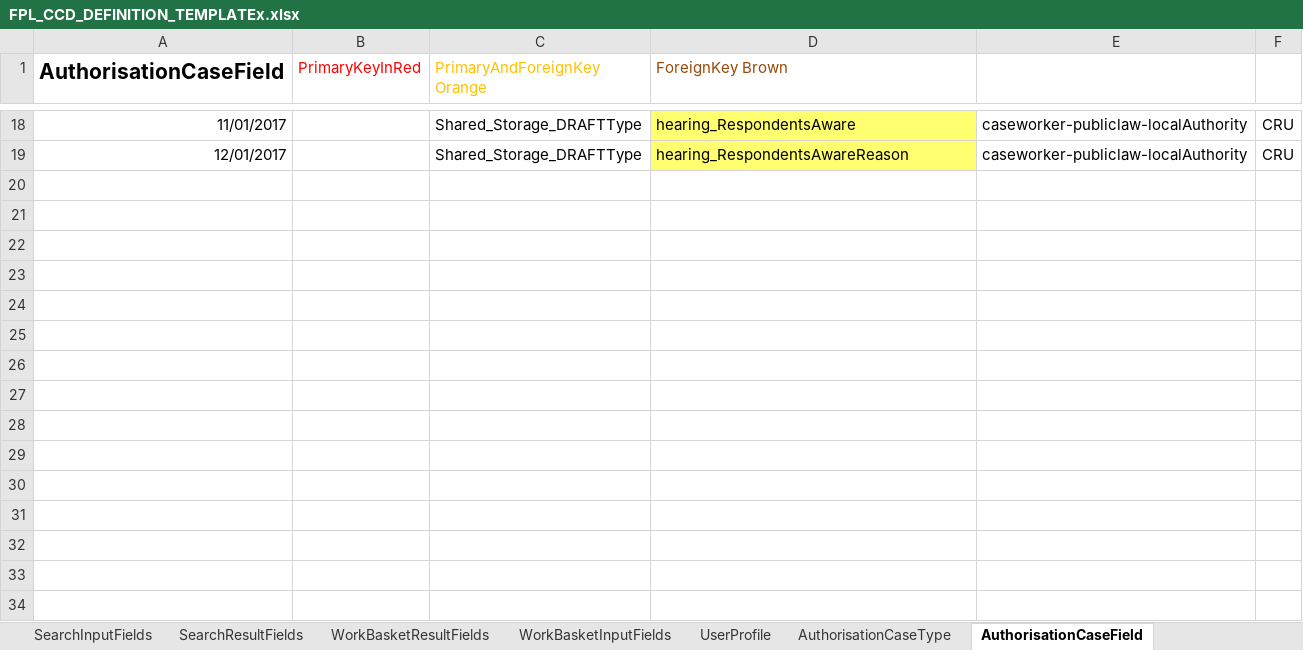
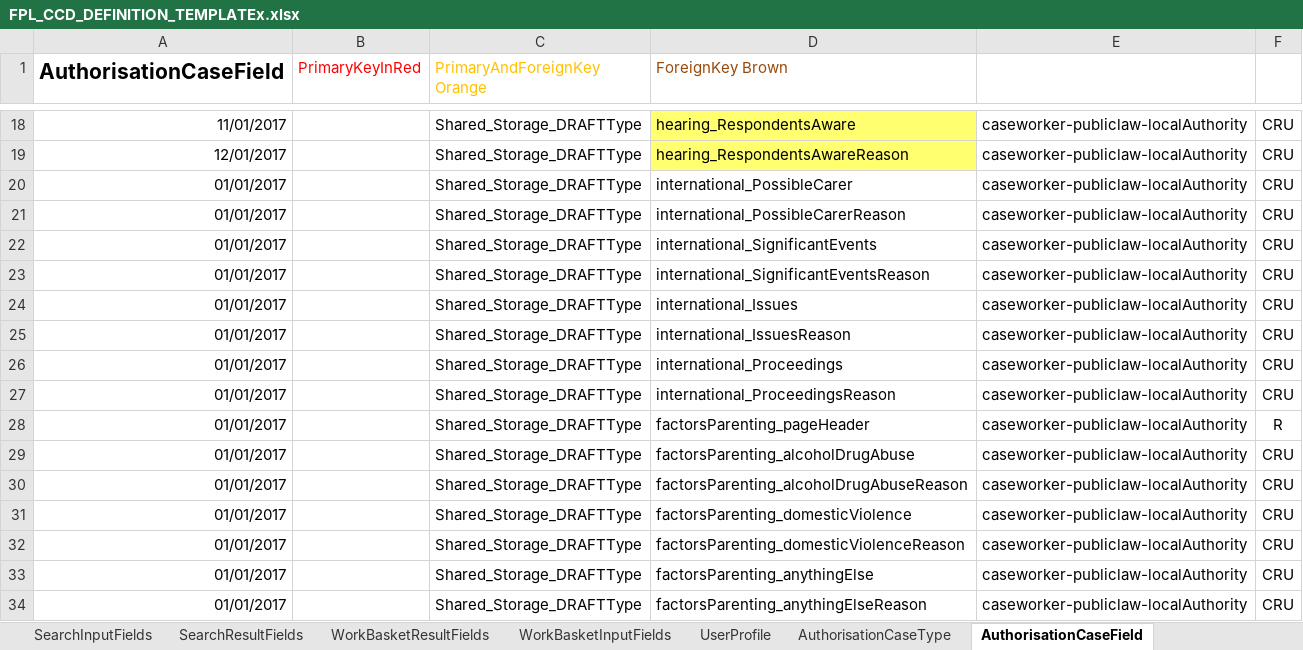
Before and after one commit to hmcts/fpl-ccd-configuration, an Excel workbook: FPL_CCD_DEFINITION_TEMPLATEx.xlsx, sheet AuthorisationCaseField, drawn as a sheet; only a part is shown, gaps mark what is left out; values as stored, in another font and other column widths than the file's, no borders; charts and pictures not drawn; the diff names each change by its address in the sheet, - before the commit and + after, or states it on an @@ line.

Commit message:
FPL-10 added enterFactorsAffectingParenting page object. created e2e tests for optional text areas, fully filling in the application section and leaving the section blank. updated spreadsheet with necessary fields and permissions.

```diff
--- a/FPL_CCD_DEFINITION_TEMPLATEx.xlsx (sheet AuthorisationCaseField)
+++ b/FPL_CCD_DEFINITION_TEMPLATEx.xlsx (sheet AuthorisationCaseField)
+row 20: 01/01/2017 |  | Shared_Storage_DRAFTType | international_PossibleCarer | caseworker-publiclaw-localAuthority | CRU
+row 21: 01/01/2017 |  | Shared_Storage_DRAFTType | international_PossibleCarerReason | caseworker-publiclaw-localAuthority | CRU
+row 22: 01/01/2017 |  | Shared_Storage_DRAFTType | international_SignificantEvents | caseworker-publiclaw-localAuthority | CRU
+row 23: 01/01/2017 |  | Shared_Storage_DRAFTType | international_SignificantEventsReason | caseworker-publiclaw-localAuthority | CRU
+row 24: 01/01/2017 |  | Shared_Storage_DRAFTType | international_Issues | caseworker-publiclaw-localAuthority | CRU
+row 25: 01/01/2017 |  | Shared_Storage_DRAFTType | international_IssuesReason | caseworker-publiclaw-localAuthority | CRU
+row 26: 01/01/2017 |  | Shared_Storage_DRAFTType | international_Proceedings | caseworker-publiclaw-localAuthority | CRU
+row 27: 01/01/2017 |  | Shared_Storage_DRAFTType | international_ProceedingsReason | caseworker-publiclaw-localAuthority | CRU
+row 28: 01/01/2017 |  | Shared_Storage_DRAFTType | factorsParenting_pageHeader | caseworker-publiclaw-localAuthority | R
+row 29: 01/01/2017 |  | Shared_Storage_DRAFTType | factorsParenting_alcoholDrugAbuse | caseworker-publiclaw-localAuthority | CRU
+row 30: 01/01/2017 |  | Shared_Storage_DRAFTType | factorsParenting_alcoholDrugAbuseReason | caseworker-publiclaw-localAuthority | CRU
+row 31: 01/01/2017 |  | Shared_Storage_DRAFTType | factorsParenting_domesticViolence | caseworker-publiclaw-localAuthority | CRU
+row 32: 01/01/2017 |  | Shared_Storage_DRAFTType | factorsParenting_domesticViolenceReason | caseworker-publiclaw-localAuthority | CRU
+row 33: 01/01/2017 |  | Shared_Storage_DRAFTType | factorsParenting_anythingElse | caseworker-publiclaw-localAuthority | CRU
+row 34: 01/01/2017 |  | Shared_Storage_DRAFTType | factorsParenting_anythingElseReason | caseworker-publiclaw-localAuthority | CRU
```
Also changed, not shown: sheet CaseEventToFields, sheet CaseField, sheet UserProfile, sheet CaseTypeTab, 3 other files.
